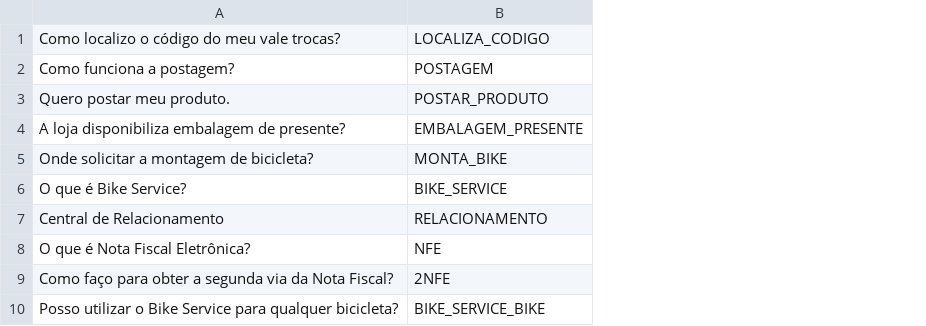
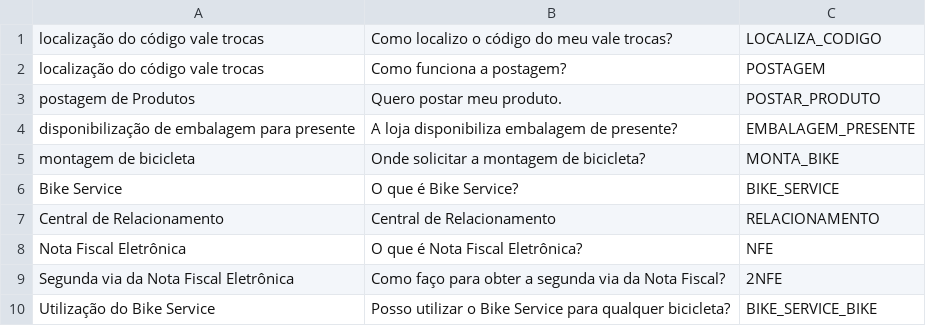
Before and after one commit to lplnufpi/chatscript_generator, a CSV file: input/faqs.csv, drawn as a sheet; the diff names each change by its address in the sheet, - before the commit and + after, or states it on an @@ line.

```diff
--- a/input/faqs.csv
+++ b/input/faqs.csv
+column A, rows 1-10: localização do código vale trocas | localização do código vale trocas | postagem de Produtos | disponibilização de embalagem para presente | montagem de bicicleta | Bike Service | Central de Relacionamento | Nota Fiscal Eletrônica | Segunda via da Nota Fiscal Eletrônica | Utilização do Bike Service
```
Also changed, not shown: 1 other file.
